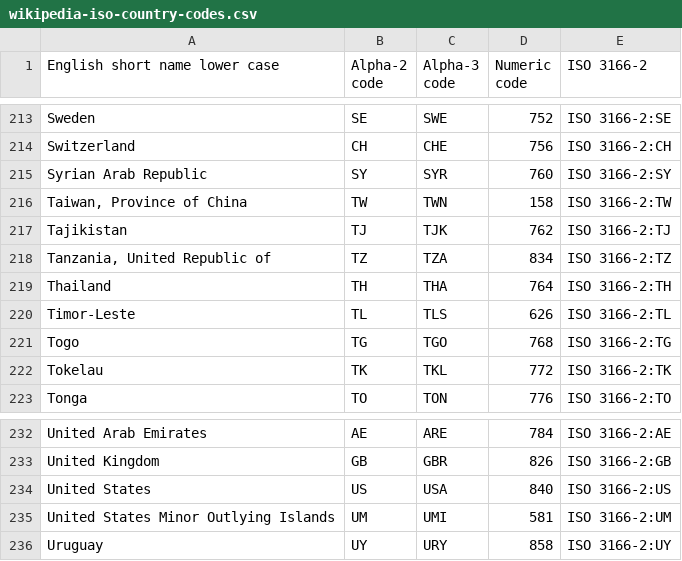
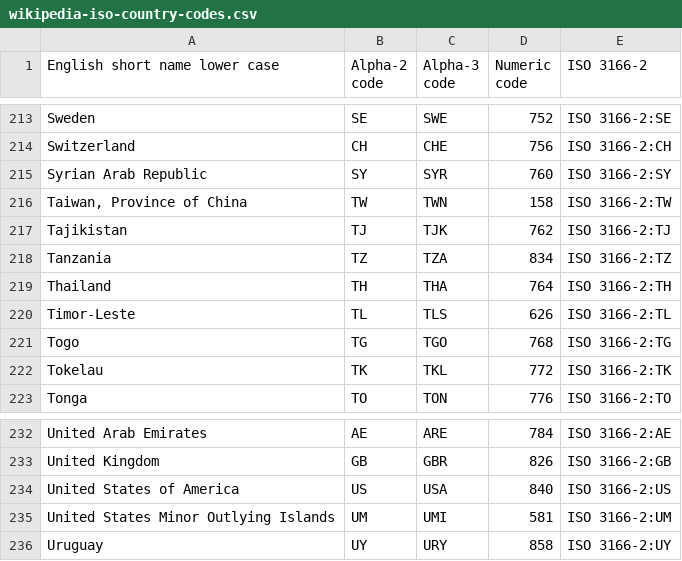
Before and after one commit to ik010/unions_effect, a CSV file: wikipedia-iso-country-codes.csv, drawn as a sheet; only a part is shown, gaps mark what is left out.

```diff
--- a/wikipedia-iso-country-codes.csv
+++ b/wikipedia-iso-country-codes.csv
@@ -217,3 +217,3 @@ Syrian Arab Republic,SY,SYR,760,ISO 3166-2:SY
 Tajikistan,TJ,TJK,762,ISO 3166-2:TJ
-"Tanzania, United Republic of",TZ,TZA,834,ISO 3166-2:TZ
+Tanzania,TZ,TZA,834,ISO 3166-2:TZ
 Thailand,TH,THA,764,ISO 3166-2:TH
@@ -233,3 +233,3 @@ United Arab Emirates,AE,ARE,784,ISO 3166-2:AE
 United Kingdom,GB,GBR,826,ISO 3166-2:GB
-United States,US,USA,840,ISO 3166-2:US
+United States of America,US,USA,840,ISO 3166-2:US
 United States Minor Outlying Islands,UM,UMI,581,ISO 3166-2:UM
```
Also changed, not shown: 1 other file.
